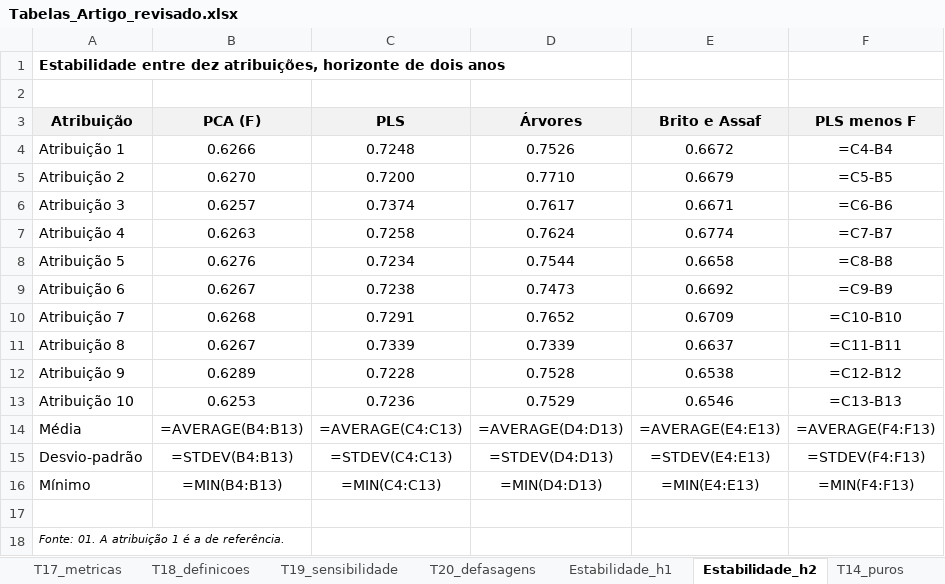
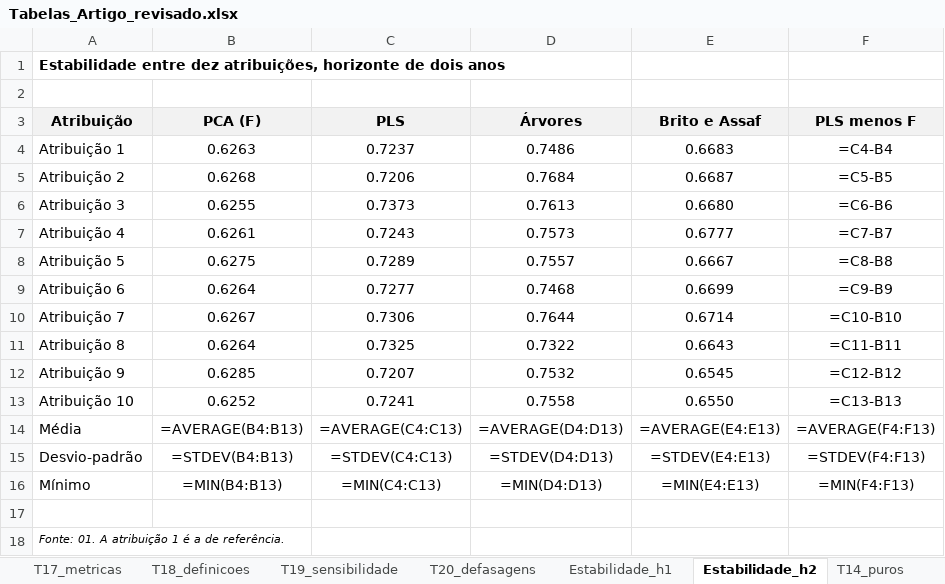
Before and after one commit to txpes/claude-code, an Excel workbook: projeto/tabelas/Tabelas_Artigo_revisado.xlsx, sheet Estabilidade_h2, drawn as a sheet; values as stored, in another font and other column widths than the file's, no borders; formulas without a stored value are shown as written; the diff names each change by its address in the sheet, - before the commit and + after, or states it on an @@ line.

```diff
--- a/projeto/tabelas/Tabelas_Artigo_revisado.xlsx (sheet Estabilidade_h2)
+++ b/projeto/tabelas/Tabelas_Artigo_revisado.xlsx (sheet Estabilidade_h2)
-B4 (PCA (F)): 0.6266
+B4 (PCA (F)): 0.6263
-C4 (PLS): 0.7248
+C4 (PLS): 0.7237
-D4 (Árvores): 0.7526
+D4 (Árvores): 0.7486
-E4 (Brito e Assaf): 0.6672
+E4 (Brito e Assaf): 0.6683
-B5 (PCA (F)): 0.6270
+B5 (PCA (F)): 0.6268
-C5 (PLS): 0.7200
+C5 (PLS): 0.7206
-D5 (Árvores): 0.7710
+D5 (Árvores): 0.7684
-E5 (Brito e Assaf): 0.6679
+E5 (Brito e Assaf): 0.6687
-B6 (PCA (F)): 0.6257
+B6 (PCA (F)): 0.6255
-C6 (PLS): 0.7374
+C6 (PLS): 0.7373
-D6 (Árvores): 0.7617
+D6 (Árvores): 0.7613
-E6 (Brito e Assaf): 0.6671
+E6 (Brito e Assaf): 0.6680
-B7 (PCA (F)): 0.6263
+B7 (PCA (F)): 0.6261
-C7 (PLS): 0.7258
+C7 (PLS): 0.7243
-D7 (Árvores): 0.7624
+D7 (Árvores): 0.7573
-E7 (Brito e Assaf): 0.6774
+E7 (Brito e Assaf): 0.6777
-B8 (PCA (F)): 0.6276
+B8 (PCA (F)): 0.6275
-C8 (PLS): 0.7234
+C8 (PLS): 0.7289
-D8 (Árvores): 0.7544
+D8 (Árvores): 0.7557
-E8 (Brito e Assaf): 0.6658
+E8 (Brito e Assaf): 0.6667
-B9 (PCA (F)): 0.6267
+B9 (PCA (F)): 0.6264
-C9 (PLS): 0.7238
+C9 (PLS): 0.7277
-D9 (Árvores): 0.7473
+D9 (Árvores): 0.7468
-E9 (Brito e Assaf): 0.6692
+E9 (Brito e Assaf): 0.6699
-B10 (PCA (F)): 0.6268
+B10 (PCA (F)): 0.6267
-C10 (PLS): 0.7291
+C10 (PLS): 0.7306
-D10 (Árvores): 0.7652
+D10 (Árvores): 0.7644
-E10 (Brito e Assaf): 0.6709
+E10 (Brito e Assaf): 0.6714
-B11 (PCA (F)): 0.6267
+B11 (PCA (F)): 0.6264
-C11 (PLS): 0.7339
+C11 (PLS): 0.7325
-D11 (Árvores): 0.7339
+D11 (Árvores): 0.7322
-E11 (Brito e Assaf): 0.6637
+E11 (Brito e Assaf): 0.6643
-B12 (PCA (F)): 0.6289
+B12 (PCA (F)): 0.6285
-C12 (PLS): 0.7228
+C12 (PLS): 0.7207
-D12 (Árvores): 0.7528
+D12 (Árvores): 0.7532
-E12 (Brito e Assaf): 0.6538
+E12 (Brito e Assaf): 0.6545
-B13 (PCA (F)): 0.6253
+B13 (PCA (F)): 0.6252
-C13 (PLS): 0.7236
+C13 (PLS): 0.7241
-D13 (Árvores): 0.7529
+D13 (Árvores): 0.7558
-E13 (Brito e Assaf): 0.6546
+E13 (Brito e Assaf): 0.6550
```
Also changed, not shown: sheet T17_metricas, sheet T13_decomposicao, sheet T14_puros, sheet Estabilidade_h1, sheet T19_sensibilidade, sheet T10_dois_anos, 6 more sheets, 28 other files.
